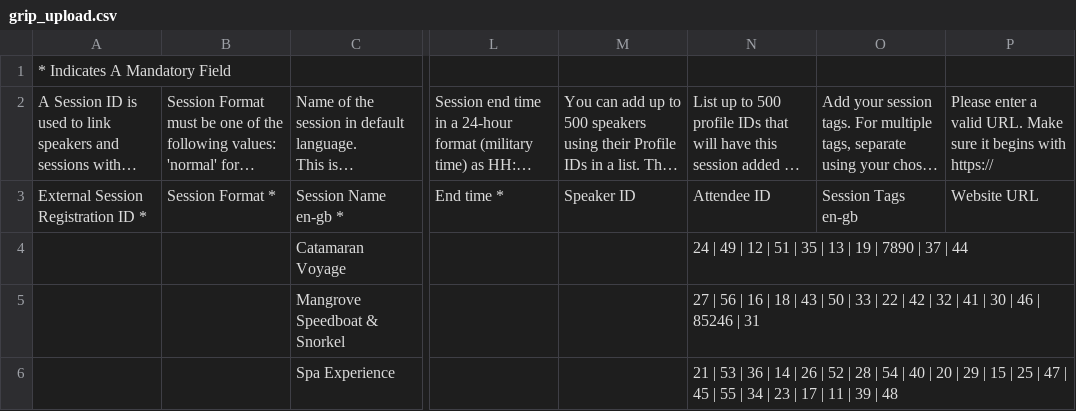
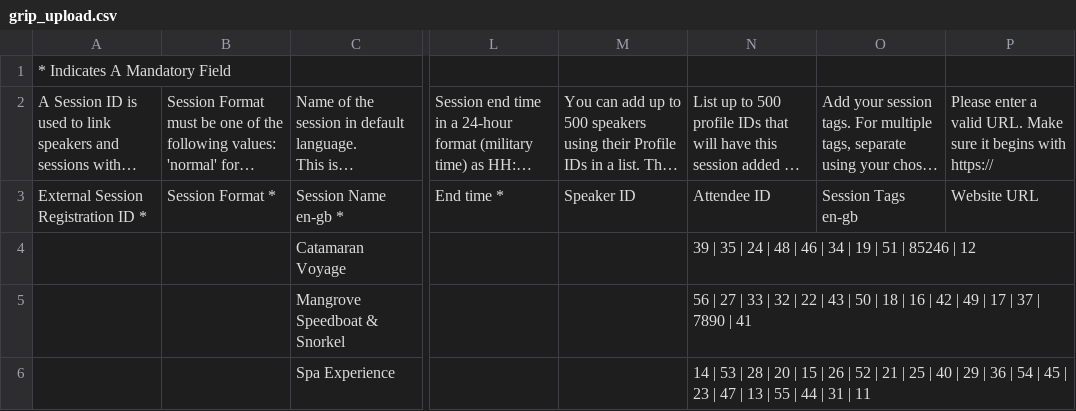
Before and after one commit to Worldwide-Events/Activity-Allocation-Programme, a CSV file: dist/main.app/Contents/MacOS/temp_data/grip_upload.csv, drawn as a sheet; only a part is shown, gaps mark what is left out; long unchanged cells end in …; the diff names each change by its address in the sheet, - before the commit and + after, or states it on an @@ line.

```diff
--- a/dist/main.app/Contents/MacOS/temp_data/grip_upload.csv
+++ b/dist/main.app/Contents/MacOS/temp_data/grip_upload.csv
-N4: 24 | 49 | 12 | 51 | 35 | 13 | 19 | 7890 | 37 | 44
+N4: 39 | 35 | 24 | 48 | 46 | 34 | 19 | 51 | 85246 | 12
-N5: 27 | 56 | 16 | 18 | 43 | 50 | 33 | 22 | 42 | 32 | 41 | 30 | 46 | 85246 | 31
+N5: 56 | 27 | 33 | 32 | 22 | 43 | 50 | 18 | 16 | 42 | 49 | 17 | 37 | 7890 | 41
-N6: 21 | 53 | 36 | 14 | 26 | 52 | 28 | 54 | 40 | 20 | 29 | 15 | 25 | 47 | 45 | 55 | 34 | 23 | 17 | 11 | 39 | 48
+N6: 14 | 53 | 28 | 20 | 15 | 26 | 52 | 21 | 25 | 40 | 29 | 36 | 54 | 45 | 23 | 47 | 13 | 55 | 44 | 31 | 11
```
Also changed, not shown: dist/main.app/Contents/MacOS/temp_data/assigned_users.csv, temp_data/grip_upload.csv, 15 other files.
